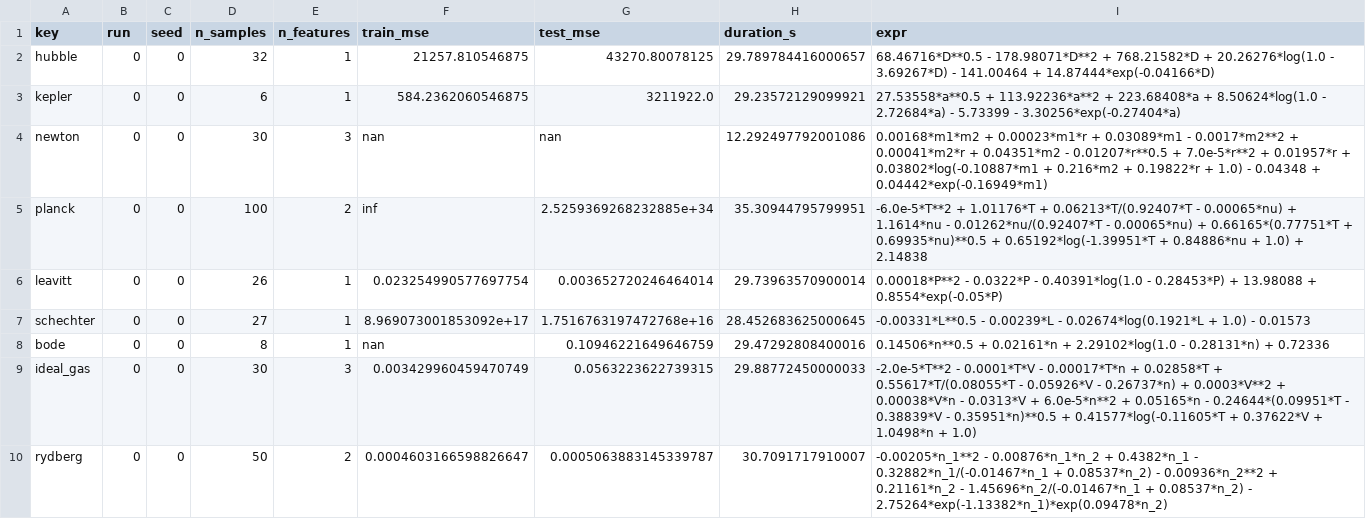
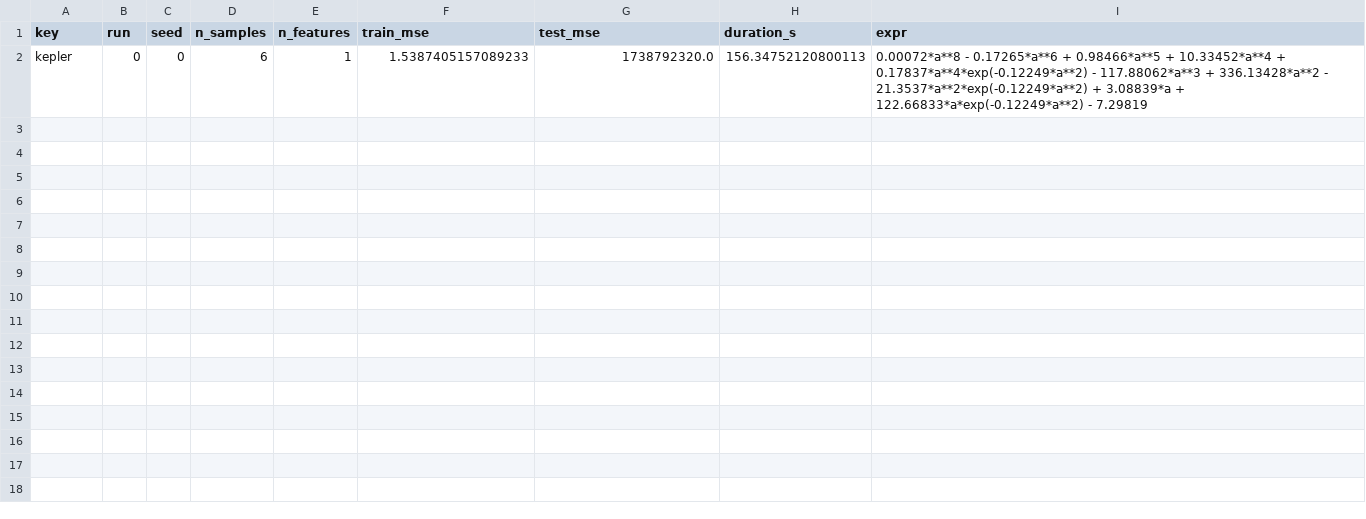
Before and after one commit to seregagarmaev/ComplexEQL, a CSV file: reports/empiricalbench_ceql_results.csv, drawn as a sheet.

Commit message:
Empirical bench experiment code

```diff
--- a/reports/empiricalbench_ceql_results.csv
+++ b/reports/empiricalbench_ceql_results.csv
@@ -1,10 +1,2 @@
 key,run,seed,n_samples,n_features,train_mse,test_mse,duration_s,expr
-hubble,0,0,32,1,21257.810546875,43270.80078125,29.789784416000657,68.46716*D**0.5 - 178.98071*D**2 + 768.21582*D + 20.26276*log(1.0 - 3.69267*D) - 141.00464 + 14.87444*exp(-0.04166*D)
-kepler,0,0,6,1,584.2362060546875,3211922.0,29.23572129099921,27.53558*a**0.5 + 113.92236*a**2 + 223.68408*a + 8.50624*log(1.0 - 2.72684*a) - 5.73399 - 3.30256*exp(-0.27404*a)
-newton,0,0,30,3,nan,nan,12.292497792001086,0.00168*m1*m2 + 0.00023*m1*r + 0.03089*m1 - 0.0017*m2**2 + 0.00041*m2*r + 0.04351*m2 - 0.01207*r**0.5 + 7.0e-5*r**2 + 0.01957*r + 0.03802*log(-0.10887*m1 + 0.216*m2 + 0.19822*r + 1.0) - 0.04348 + 0.04442*exp(-0.16949*m1)
-planck,0,0,100,2,inf,2.5259369268232885e+34,35.30944795799951,-6.0e-5*T**2 + 1.01176*T + 0.06213*T/(0.92407*T - 0.00065*nu) + 1.1614*nu - 0.01262*nu/(0.92407*T - 0.00065*nu) + 0.66165*(0.77751*T + 0.69935*nu)**0.5 + 0.65192*log(-1.39951*T + 0.84886*nu + 1.0) + 2.14838
-leavitt,0,0,26,1,0.023254990577697754,0.003652720246464014,29.73963570900014,0.00018*P**2 - 0.0322*P - 0.40391*log(1.0 - 0.28453*P) + 13.98088 + 0.8554*exp(-0.05*P)
-schechter,0,0,27,1,8.969073001853092e+17,1.7516763197472768e+16,28.452683625000645,-0.00331*L**0.5 - 0.00239*L - 0.02674*log(0.1921*L + 1.0) - 0.01573
-bode,0,0,8,1,nan,0.10946221649646759,29.47292808400016,0.14506*n**0.5 + 0.02161*n + 2.29102*log(1.0 - 0.28131*n) + 0.72336
-ideal_gas,0,0,30,3,0.003429960459470749,0.0563223622739315,29.88772450000033,-2.0e-5*T**2 - 0.0001*T*V - 0.00017*T*n + 0.02858*T + 0.55617*T/(0.08055*T - 0.05926*V - 0.26737*n) + 0.0003*V**2 + 0.00038*V*n - 0.0313*V + 6.0e-5*n**2 + 0.05165*n - 0.24644*(0.09951*T - 0.38839*V - 0.35951*n)**0.5 + 0.41577*log(-0.11605*T + 0.37622*V + 1.0498*n + 1.0)
-rydberg,0,0,50,2,0.0004603166598826647,0.0005063883145339787,30.7091717910007,-0.00205*n_1**2 - 0.00876*n_1*n_2 + 0.4382*n_1 - 0.32882*n_1/(-0.01467*n_1 + 0.08537*n_2) - 0.00936*n_2**2 + 0.21161*n_2 - 1.45696*n_2/(-0.01467*n_1 + 0.08537*n_2) - 2.75264*exp(-1.13382*n_1)*exp(0.09478*n_2)
+kepler,0,0,6,1,1.5387405157089233,1738792320.0,156.34752120800113,0.00072*a**8 - 0.17265*a**6 + 0.98466*a**5 + 10.33452*a**4 + 0.17837*a**4*exp(-0.12249*a**2) - 117.88062*a**3 + 336.13428*a**2 - 21.3537*a**2*exp(-0.12249*a**2) + 3.08839*a + 122.66833*a*exp(-0.12249*a**2) - 7.29819
```
Also changed, not shown: 4 other files.
